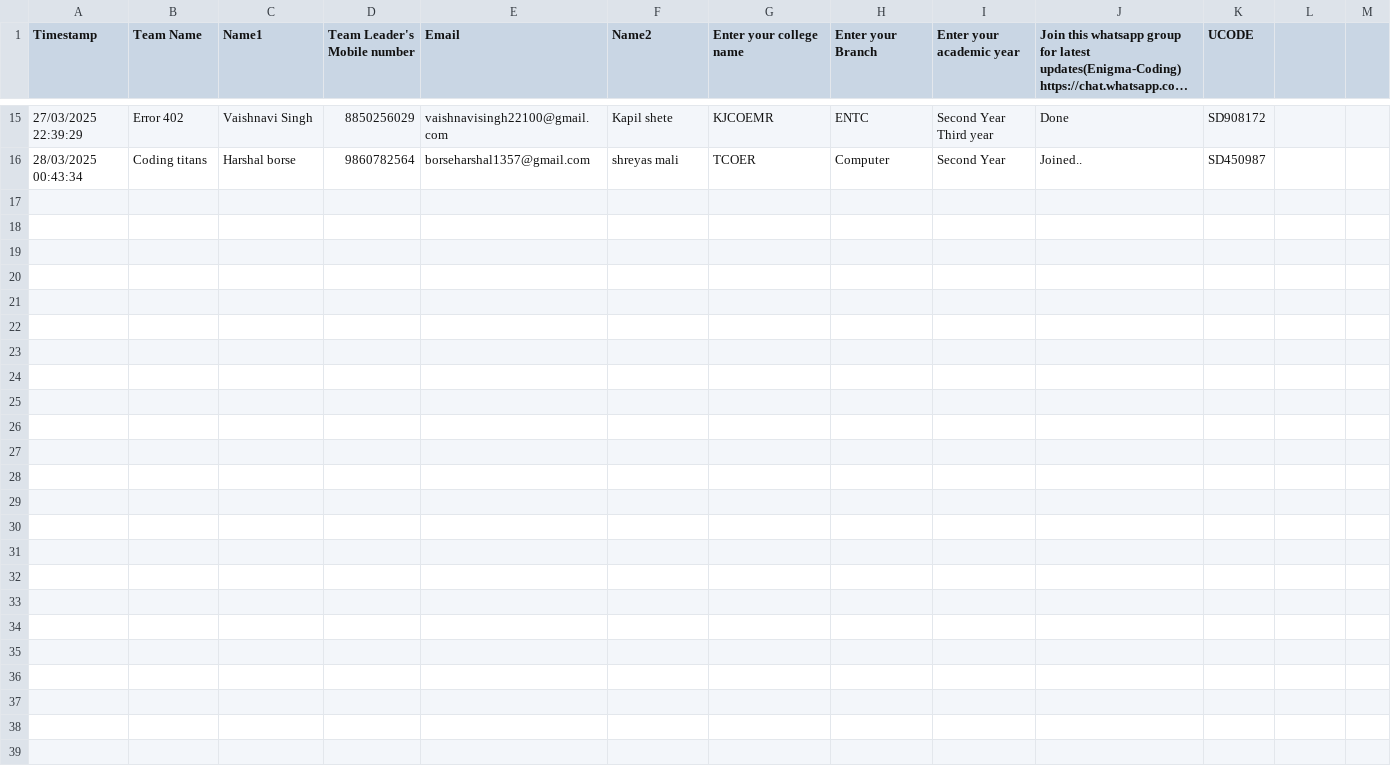
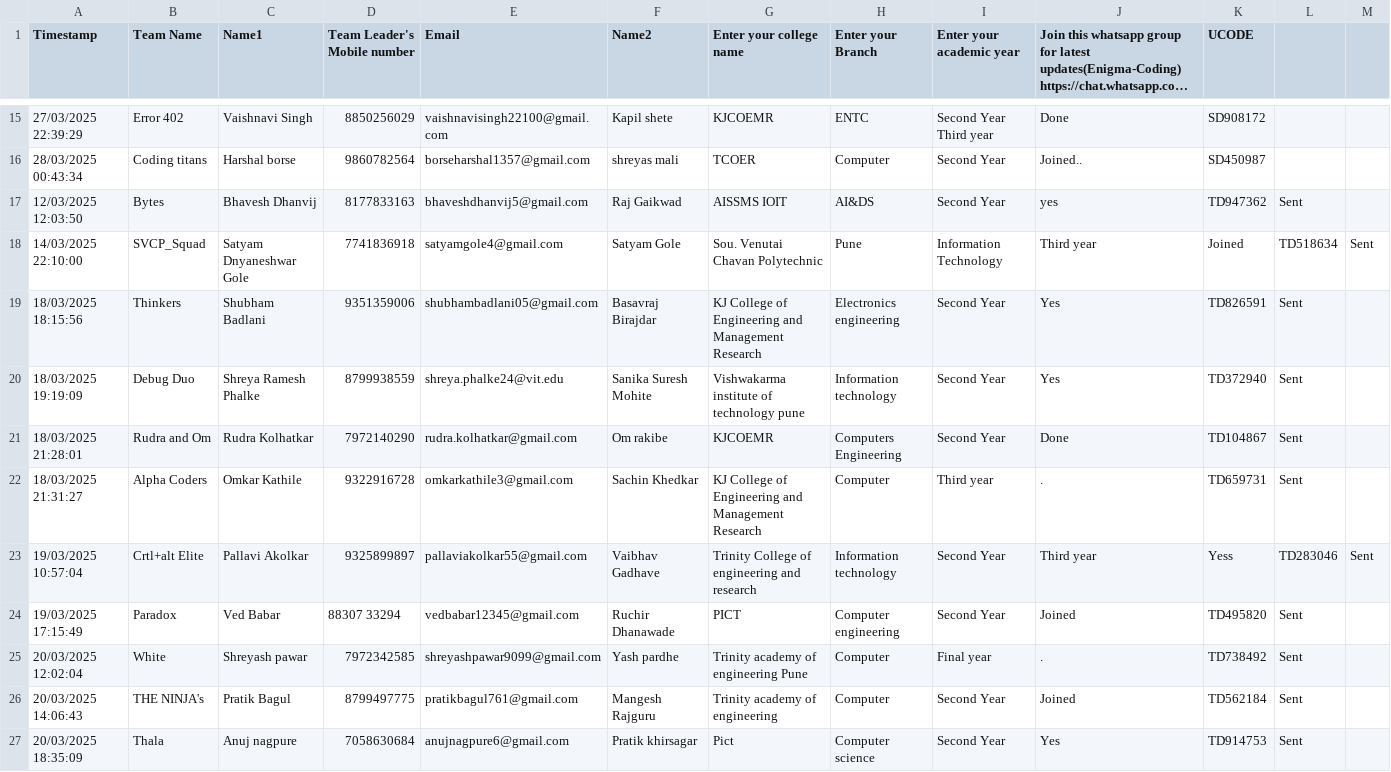
Before and after one commit to SanchitKumbhar/paradoxfiles, a CSV file: responses.csv, drawn as a sheet; only a part is shown, gaps mark what is left out; long unchanged cells end in …; the diff names each change by its address in the sheet, - before the commit and + after, or states it on an @@ line.

Commit message:
Update responses.csv

```diff
--- a/responses.csv
+++ b/responses.csv
+row 17: 12/03/2025 12:03:50 | Bytes | Bhavesh Dhanvij | 8177833163 | bhaveshdhanvij5@gmail.com | Raj Gaikwad | AISSMS IOIT | AI&DS | Second Year | yes | TD947362 | Sent
+row 18: 14/03/2025 22:10:00 | SVCP_Squad | Satyam Dnyaneshwar Gole | 7741836918 | satyamgole4@gmail.com | Satyam Gole | Sou. Venutai Chavan Polytechnic | Pune | Information Technology | Third year | Joined | TD518634 | Sent
+row 19: 18/03/2025 18:15:56 | Thinkers | Shubham Badlani | 9351359006 | shubhambadlani05@gmail.com | Basavraj Birajdar | KJ College of Engineering and Management Research | Electronics engineering | Second Year | Yes | TD826591 | Sent
+row 20: 18/03/2025 19:19:09 | Debug Duo | Shreya Ramesh Phalke | 8799938559 | shreya.phalke24@vit.edu | Sanika Suresh Mohite | Vishwakarma institute of technology pune | Information technology | Second Year | Yes | TD372940 | Sent
+row 21: 18/03/2025 21:28:01 | Rudra and Om | Rudra Kolhatkar | 7972140290 | rudra.kolhatkar@gmail.com | Om rakibe | KJCOEMR | Computers Engineering | Second Year | Done | TD104867 | Sent
+row 22: 18/03/2025 21:31:27 | Alpha Coders | Omkar Kathile | 9322916728 | omkarkathile3@gmail.com | Sachin Khedkar | KJ College of Engineering and Management Research | Computer | Third year | . | TD659731 | Sent
+row 23: 19/03/2025 10:57:04 | Crtl+alt Elite | Pallavi Akolkar | 9325899897 | pallaviakolkar55@gmail.com | Vaibhav Gadhave | Trinity College of engineering and research | Information technology | Second Year | Third year | Yess | TD283046 | Sent
+row 24: 19/03/2025 17:15:49 | Paradox | Ved Babar | 88307 33294 | vedbabar12345@gmail.com | Ruchir Dhanawade | PICT | Computer engineering | Second Year | Joined | TD495820 | Sent
+row 25: 20/03/2025 12:02:04 | White | Shreyash pawar | 7972342585 | shreyashpawar9099@gmail.com | Yash pardhe | Trinity academy of engineering Pune | Computer | Final year | . | TD738492 | Sent
+row 26: 20/03/2025 14:06:43 | THE NINJA's | Pratik Bagul | 8799497775 | pratikbagul761@gmail.com | Mangesh Rajguru | Trinity academy of engineering | Computer | Second Year | Joined | TD562184 | Sent
+row 27: 20/03/2025 18:35:09 | Thala | Anuj nagpure | 7058630684 | anujnagpure6@gmail.com | Pratik khirsagar | Pict | Computer science | Second Year | Yes | TD914753 | Sent
```
